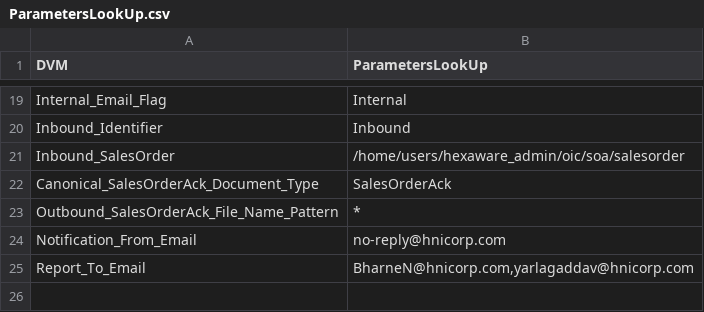
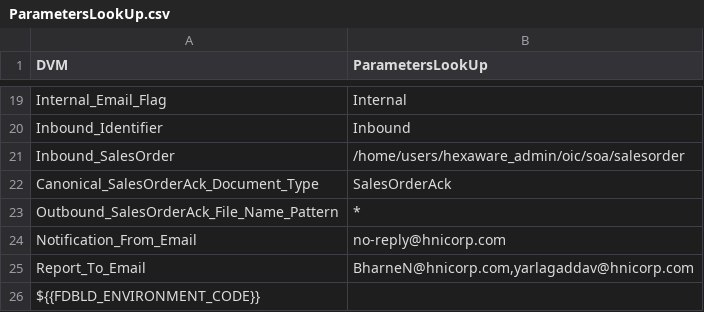
Before and after one commit to srimukhiPerepa/BulkLoading, a CSV file: OIC/lookups/ParametersLookUp.csv, drawn as a sheet; only a part is shown, gaps mark what is left out; the diff names each change by its address in the sheet, - before the commit and + after, or states it on an @@ line.

Commit message:
Update ParametersLookUp.csv

```diff
--- a/OIC/lookups/ParametersLookUp.csv
+++ b/OIC/lookups/ParametersLookUp.csv
+row 26: ${{FDBLD_ENVIRONMENT_CODE}}
```
